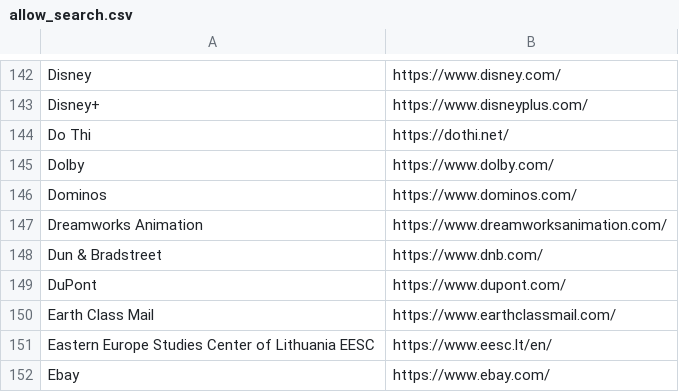
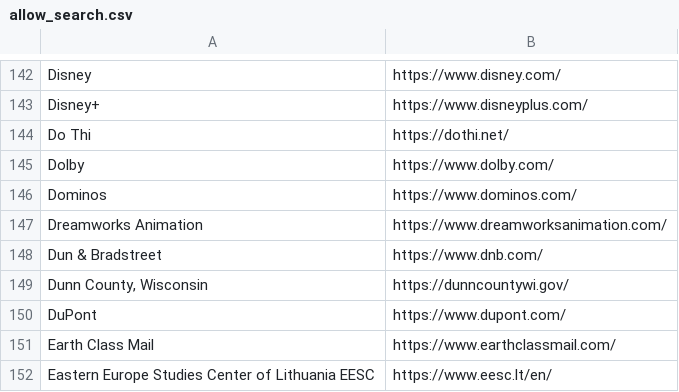
Before and after one commit to WobblyFish/WobblyFish.github.io, a CSV file: my_browser/allow_search.csv, drawn as a sheet; only a part is shown, gaps mark what is left out; the shorter side is filled out with more unchanged rows.

Commit message:
Update allow_search.csv

```diff
--- a/my_browser/allow_search.csv
+++ b/my_browser/allow_search.csv
@@ -148,2 +148,3 @@
 "Dun & Bradstreet","https://www.dnb.com/"
+"Dunn County, Wisconsin","https://dunncountywi.gov/"
 "DuPont","https://www.dupont.com/"
```
